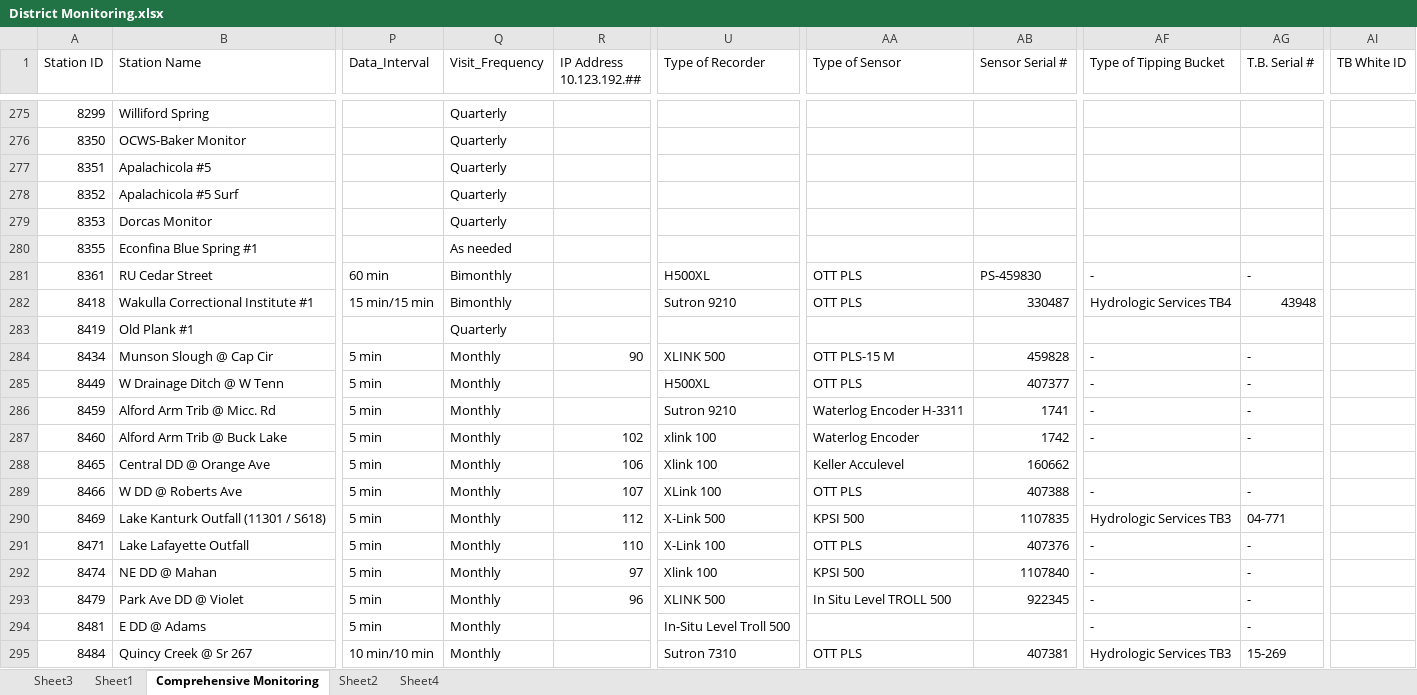
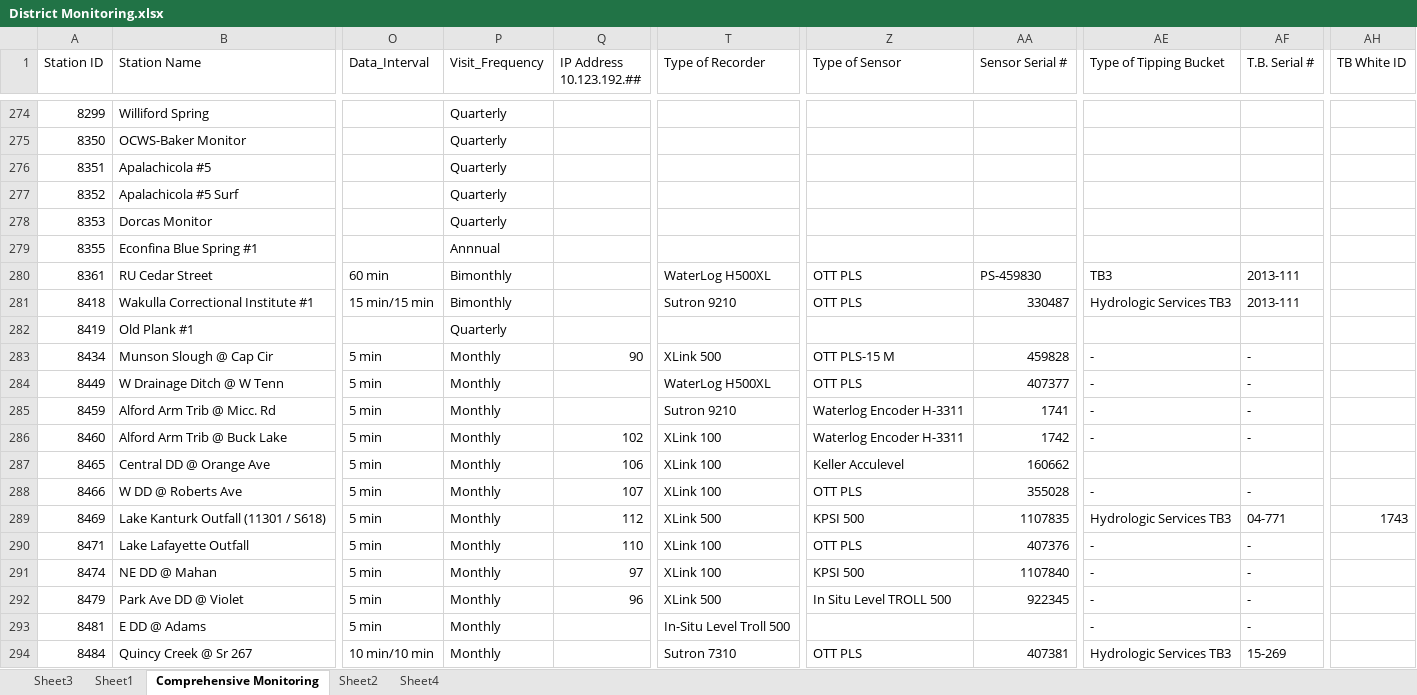
Before and after one commit to NWFWMD-IT/Hydrologic-Monitoring-Project, an Excel workbook: data/District Monitoring.xlsx, sheet Comprehensive Monitoring, drawn as a sheet; only a part is shown, gaps mark what is left out; values as stored, in another font and other column widths than the file's, no cell formats; table styles not drawn; addresses are those after the commit; the diff covers the shown part only; the diff names each change by its address in the sheet, - before the commit and + after, or states it on an @@ line.

```diff
--- a/data/District Monitoring.xlsx (sheet Comprehensive Monitoring)
+++ b/data/District Monitoring.xlsx (sheet Comprehensive Monitoring)
-P279 (Visit_Frequency): As needed
+P279 (Visit_Frequency): Annnual
-T280 (Type of Recorder): H500XL
+T280 (Type of Recorder): WaterLog H500XL
-AE280 (Type of Tipping Bucket): -
+AE280 (Type of Tipping Bucket): TB3
-AF280 (T.B. Serial #): -
+AF280 (T.B. Serial #): 2013-111
-AE281 (Type of Tipping Bucket): Hydrologic Services TB4
+AE281 (Type of Tipping Bucket): Hydrologic Services TB3
-AF281 (T.B. Serial #): 43948
+AF281 (T.B. Serial #): 2013-111
-T283 (Type of Recorder): XLINK 500
+T283 (Type of Recorder): XLink 500
-T284 (Type of Recorder): H500XL
+T284 (Type of Recorder): WaterLog H500XL
-T286 (Type of Recorder): xlink 100
+T286 (Type of Recorder): XLink 100
-Z286 (Type of Sensor): Waterlog Encoder
+Z286 (Type of Sensor): Waterlog Encoder H-3311
-T287 (Type of Recorder): Xlink 100
+T287 (Type of Recorder): XLink 100
-AA288 (Sensor Serial #): 407388
+AA288 (Sensor Serial #): 355028
-T289 (Type of Recorder): X-Link 500
+T289 (Type of Recorder): XLink 500
-AH289 (TB White ID): (empty)
+AH289 (TB White ID): 1743
-T290 (Type of Recorder): X-Link 100
+T290 (Type of Recorder): XLink 100
-T291 (Type of Recorder): Xlink 100
+T291 (Type of Recorder): XLink 100
-T292 (Type of Recorder): XLINK 500
+T292 (Type of Recorder): XLink 500
```
Also changed, not shown: 1 added row, 6 removed rows and 160 edited cells elsewhere in this sheet, cell formats, hidden cells.
